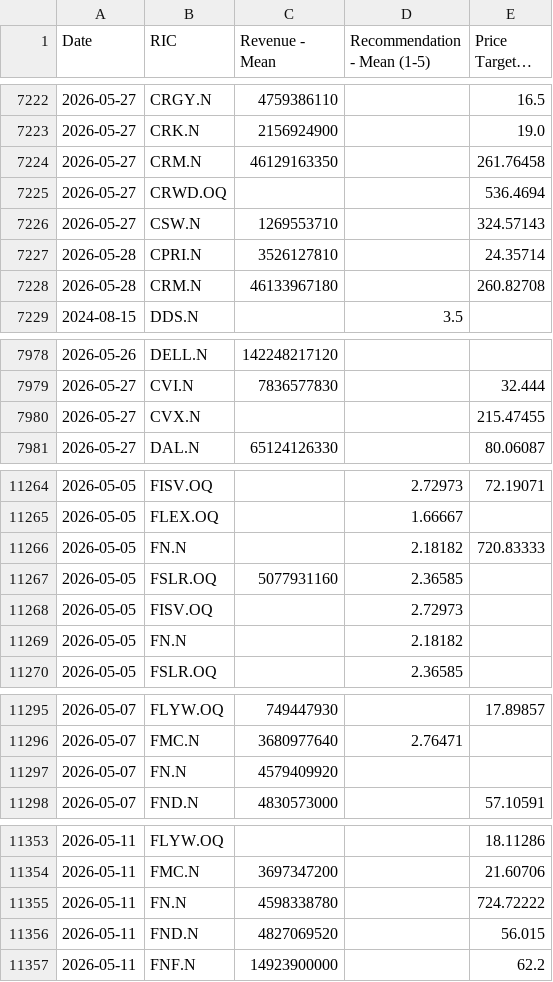
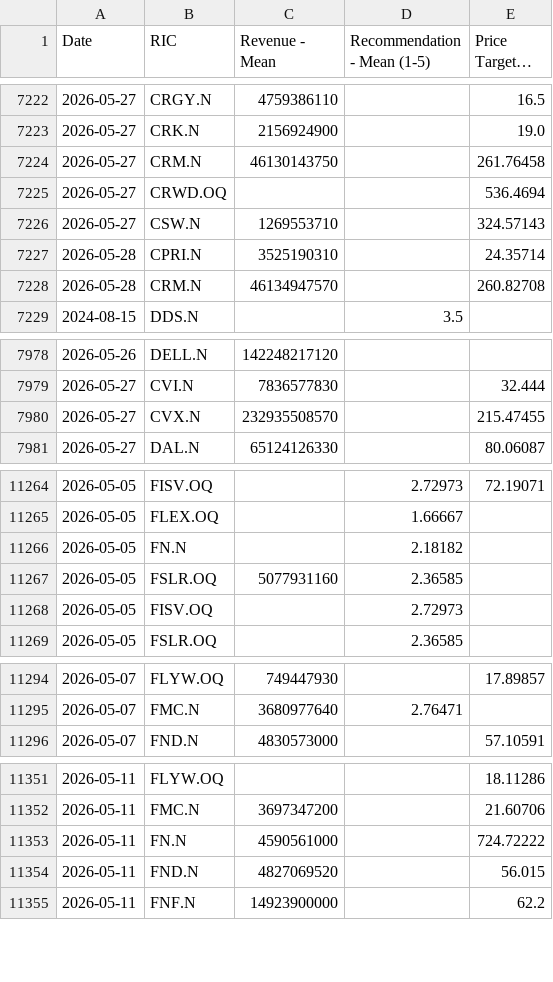
Before and after one commit to Sissiy2018/Trading-code, a CSV file: Hist_data_Russel3000/Daily_new_data/lseg_multi_data_now_to_20260324_ADVfiltered.csv, drawn as a sheet; only a part is shown, gaps mark what is left out; long unchanged cells end in …; the diff covers the shown part only.

```diff
--- a/Hist_data_Russel3000/Daily_new_data/lseg_multi_data_now_to_20260324_ADVfiltered.csv
+++ b/Hist_data_Russel3000/Daily_new_data/lseg_multi_data_now_to_20260324_ADVfiltered.csv
@@ -7223,7 +7223,7 @@
 2026-05-27,CRK.N,2156924900,,19.0
-2026-05-27,CRM.N,46129163350,,261.76458
+2026-05-27,CRM.N,46130143750,,261.76458
 2026-05-27,CRWD.OQ,,,536.4694
 2026-05-27,CSW.N,1269553710,,324.57143
-2026-05-28,CPRI.N,3526127810,,24.35714
-2026-05-28,CRM.N,46133967180,,260.82708
+2026-05-28,CPRI.N,3525190310,,24.35714
+2026-05-28,CRM.N,46134947570,,260.82708
 2024-08-15,DDS.N,,3.5,
@@ -7979,3 +7979,3 @@
 2026-05-27,CVI.N,7836577830,,32.444
-2026-05-27,CVX.N,,,215.47455
+2026-05-27,CVX.N,232935508570,,215.47455
 2026-05-27,DAL.N,65124126330,,80.06087
@@ -11265,6 +11265,5 @@
 2026-05-05,FLEX.OQ,,1.66667,
-2026-05-05,FN.N,,2.18182,720.83333
+2026-05-05,FN.N,,2.18182,
 2026-05-05,FSLR.OQ,5077931160,2.36585,
 2026-05-05,FISV.OQ,,2.72973,
-2026-05-05,FN.N,,2.18182,
 2026-05-05,FSLR.OQ,,2.36585,
@@ -11296,3 +11295,2 @@
 2026-05-07,FMC.N,3680977640,2.76471,
-2026-05-07,FN.N,4579409920,,
 2026-05-07,FND.N,4830573000,,57.10591
@@ -11354,3 +11352,3 @@
 2026-05-11,FMC.N,3697347200,,21.60706
-2026-05-11,FN.N,4598338780,,724.72222
+2026-05-11,FN.N,4590561000,,724.72222
 2026-05-11,FND.N,4827069520,,56.015
```
Also changed, not shown: 3 edited cells elsewhere in this file, Hist_data_Russel3000/Daily_new_data/lseg_EPSestimate_data_now_to_20260324_ADVfiltered.csv, Hist_data_Stoxx600/Daily_new_data/currency_data_now_to_20260324.csv, 7 other files.
